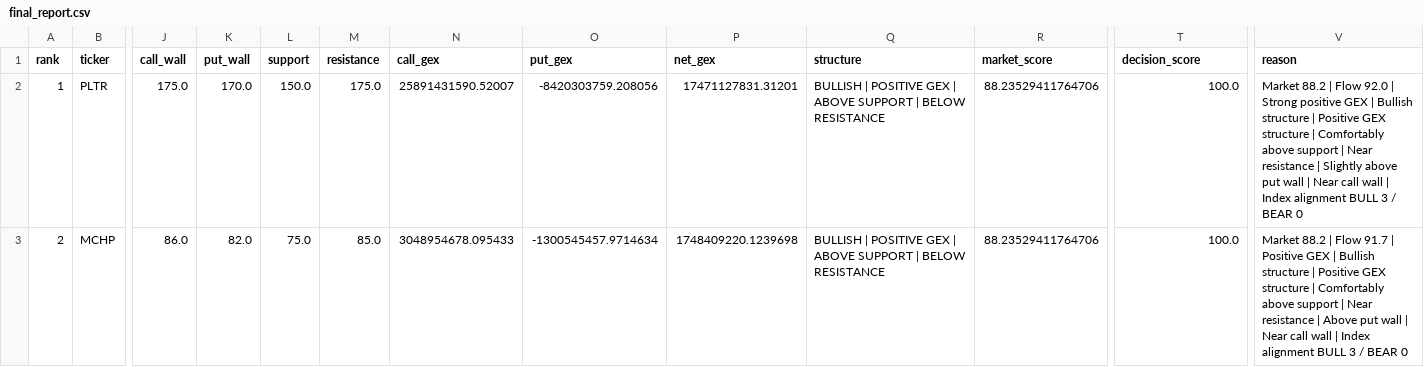
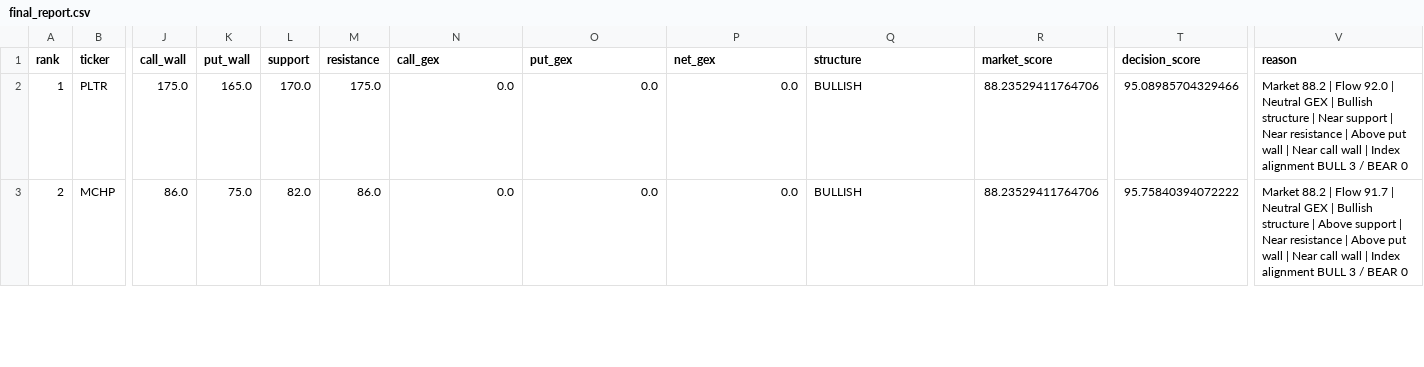
Before and after one commit to kwonbora1220/final-option-serch, a CSV file: data/analysis/final_report.csv, drawn as a sheet; only a part is shown, gaps mark what is left out; the diff covers the shown part only; the diff names each change by its address in the sheet, - before the commit and + after, or states it on an @@ line.

```diff
--- a/data/analysis/final_report.csv
+++ b/data/analysis/final_report.csv
-K2 (put_wall): 170.0
+K2 (put_wall): 165.0
-L2 (support): 150.0
+L2 (support): 170.0
-N2 (call_gex): 25891431590.52007
+N2 (call_gex): 0.0
-O2 (put_gex): -8420303759.208056
+O2 (put_gex): 0.0
-P2 (net_gex): 17471127831.31201
+P2 (net_gex): 0.0
-Q2:Q3 (structure): BULLISH | POSITIVE GEX | ABOVE SUPPORT | BELOW RESISTANCE
+Q2:Q3 (structure): BULLISH
-T2 (decision_score): 100.0
+T2 (decision_score): 95.08985704329466
-V2 (reason): …92.0 | Strong positive GEX | Bullish structure | Positive GEX structure | Comfortably above support | Near resistance | Slightly above put wall…
+V2 (reason): …92.0 | Neutral GEX | Bullish structure | Near support | Near resistance | Above put wall…
-K3 (put_wall): 82.0
+K3 (put_wall): 75.0
-L3 (support): 75.0
+L3 (support): 82.0
-M3 (resistance): 85.0
+M3 (resistance): 86.0
-N3 (call_gex): 3048954678.095433
+N3 (call_gex): 0.0
-O3 (put_gex): -1300545457.9714634
+O3 (put_gex): 0.0
-P3 (net_gex): 1748409220.1239698
+P3 (net_gex): 0.0
-T3 (decision_score): 100.0
+T3 (decision_score): 95.75840394072222
-V3 (reason): …91.7 | Positive GEX | Bullish structure | Positive GEX structure | Comfortably above support |…
+V3 (reason): …91.7 | Neutral GEX | Bullish structure | Above support |…
```
Also changed, not shown: 155 edited cells elsewhere in this file, data/analysis/decision.csv, data/analysis/structure.csv.
